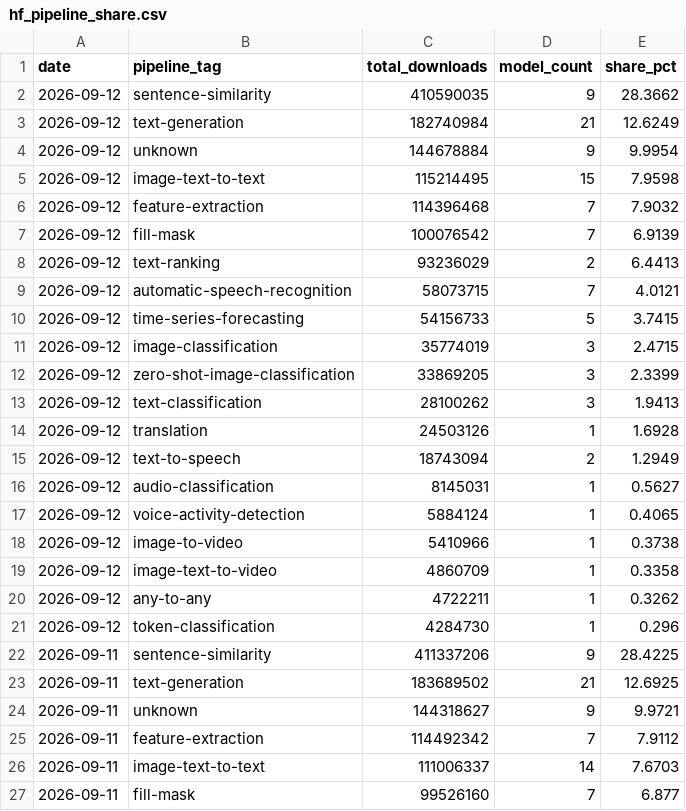
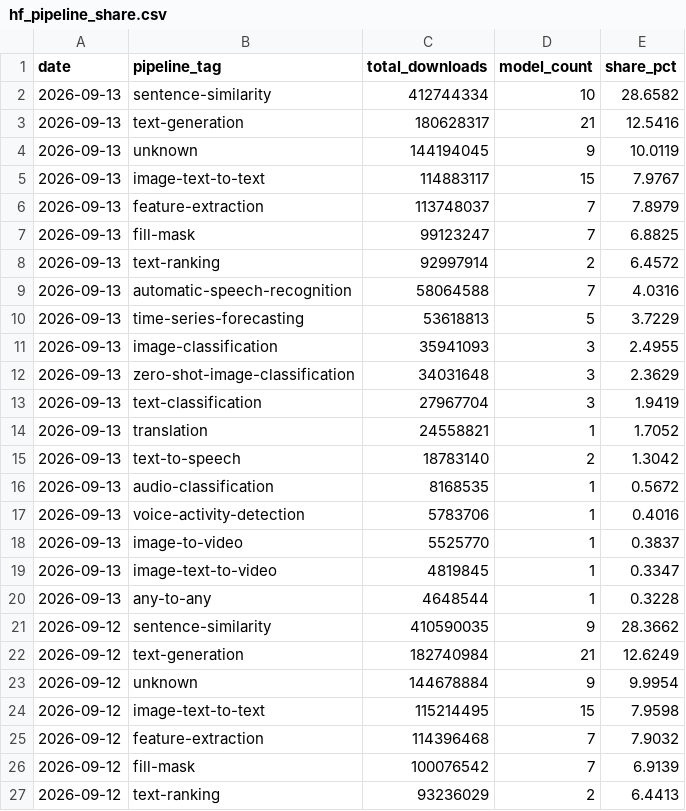
Before and after one commit to AlexLS8888/AI-Dashboard-public, a CSV file: dashboard/data/hf_pipeline_share.csv, drawn as a sheet; only a part is shown; the shorter side is filled out with more unchanged rows.

Commit message:
data: HF models 2026-09-13

```diff
--- a/dashboard/data/hf_pipeline_share.csv
+++ b/dashboard/data/hf_pipeline_share.csv
@@ -1,2 +1,21 @@
 date,pipeline_tag,total_downloads,model_count,share_pct
+2026-09-13,sentence-similarity,412744334,10,28.6582
+2026-09-13,text-generation,180628317,21,12.5416
+2026-09-13,unknown,144194045,9,10.0119
+2026-09-13,image-text-to-text,114883117,15,7.9767
+2026-09-13,feature-extraction,113748037,7,7.8979
+2026-09-13,fill-mask,99123247,7,6.8825
+2026-09-13,text-ranking,92997914,2,6.4572
+2026-09-13,automatic-speech-recognition,58064588,7,4.0316
+2026-09-13,time-series-forecasting,53618813,5,3.7229
+2026-09-13,image-classification,35941093,3,2.4955
+2026-09-13,zero-shot-image-classification,34031648,3,2.3629
+2026-09-13,text-classification,27967704,3,1.9419
+2026-09-13,translation,24558821,1,1.7052
+2026-09-13,text-to-speech,18783140,2,1.3042
+2026-09-13,audio-classification,8168535,1,0.5672
+2026-09-13,voice-activity-detection,5783706,1,0.4016
+2026-09-13,image-to-video,5525770,1,0.3837
+2026-09-13,image-text-to-video,4819845,1,0.3347
+2026-09-13,any-to-any,4648544,1,0.3228
 2026-09-12,sentence-similarity,410590035,9,28.3662
```
Also changed, not shown: dashboard/data/hf_company_share.csv, dashboard/data/hf_models_latest.csv, 3 other files.
